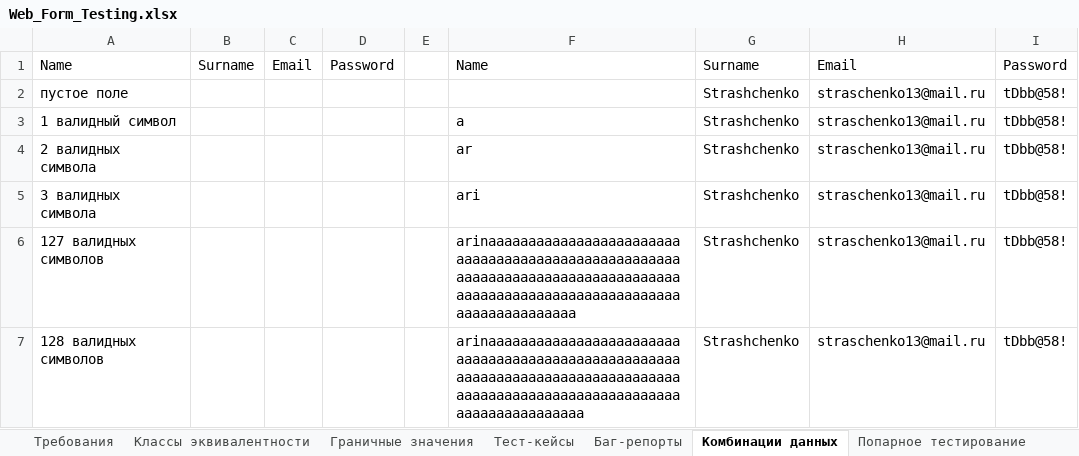
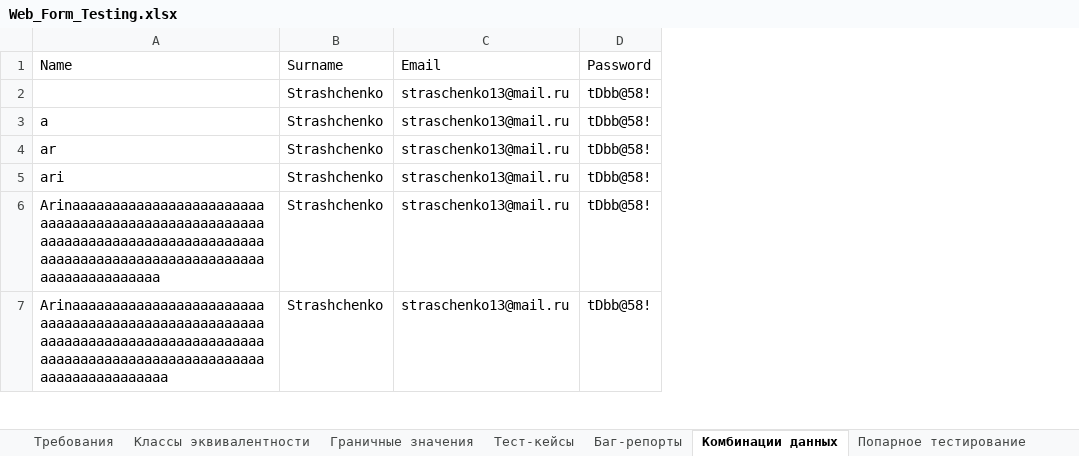
Before and after one commit to rnstrshchnk/WebTesting, an Excel workbook: Web_Form_Testing.xlsx, sheet Комбинации данных, drawn as a sheet; only a part is shown; values as stored, in another font and other column widths than the file's, no cell formats; removed rows and columns are numbered as before the commit, all else as after; the diff covers the shown part only; the diff names each change by its address in the sheet, - before the commit and + after, or states it on an @@ line.

```diff
--- a/Web_Form_Testing.xlsx (sheet Комбинации данных)
+++ b/Web_Form_Testing.xlsx (sheet Комбинации данных)
-column A (Name), rows 2-7: пустое поле | 1 валидный символ | 2 валидных символа | 3 валидных символа | 127 валидных символов | 128 валидных символов
-column B (Surname), empty
-column C (Email), empty
-column D (Password), empty
-column E, empty
-A6 (Name): arinaaaaaaaaaaaaaaaaaaaaaaaaaaaaaaaaaaaaaaaaaaaaaaaaaaaaaaaaaaaaaaaaaaaaaaaaaaaaaaaaaaaaaaaaaaaaaaaaaaaaaaaaaaaaaaaaaaaaaaaaaaa
+A6 (Name): Arinaaaaaaaaaaaaaaaaaaaaaaaaaaaaaaaaaaaaaaaaaaaaaaaaaaaaaaaaaaaaaaaaaaaaaaaaaaaaaaaaaaaaaaaaaaaaaaaaaaaaaaaaaaaaaaaaaaaaaaaaaaa
-A7 (Name): arinaaaaaaaaaaaaaaaaaaaaaaaaaaaaaaaaaaaaaaaaaaaaaaaaaaaaaaaaaaaaaaaaaaaaaaaaaaaaaaaaaaaaaaaaaaaaaaaaaaaaaaaaaaaaaaaaaaaaaaaaaaaa
+A7 (Name): Arinaaaaaaaaaaaaaaaaaaaaaaaaaaaaaaaaaaaaaaaaaaaaaaaaaaaaaaaaaaaaaaaaaaaaaaaaaaaaaaaaaaaaaaaaaaaaaaaaaaaaaaaaaaaaaaaaaaaaaaaaaaaa
```
Also changed, not shown: 1 added row, 1 removed row, 1 moved row and 12 edited cells elsewhere in this sheet, cell formats.
